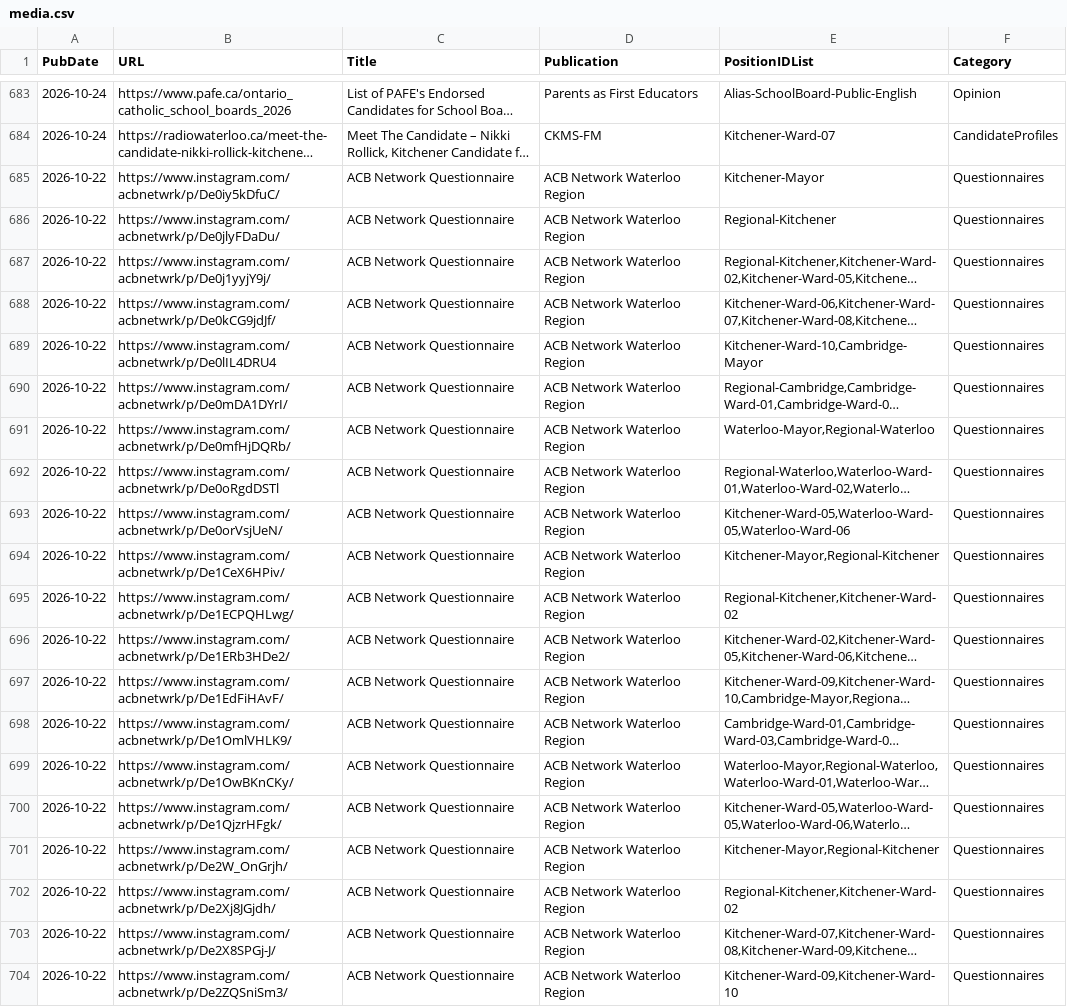
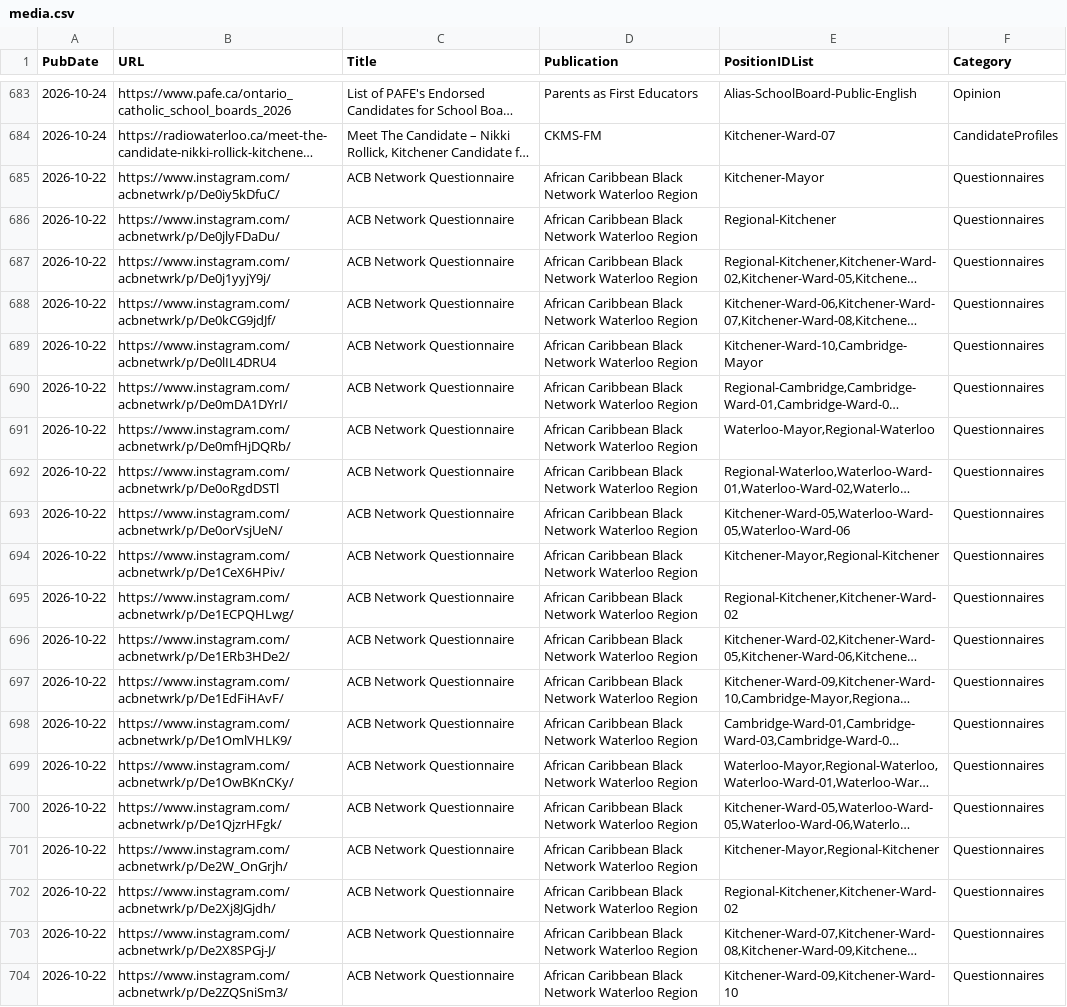
Before and after one commit to CivicTechWR/WRVotesMunicipal2026, a CSV file: docs/_data/sync/media.csv, drawn as a sheet; only a part is shown, gaps mark what is left out; long unchanged cells end in …; the diff names each change by its address in the sheet, - before the commit and + after, or states it on an @@ line.

Commit message:
Auto-commit: updated media.csv from Google Docs

```diff
--- a/docs/_data/sync/media.csv
+++ b/docs/_data/sync/media.csv
-D685:D704 (Publication): ACB Network Waterloo Region
+D685:D704 (Publication): African Caribbean Black Network Waterloo Region
```
